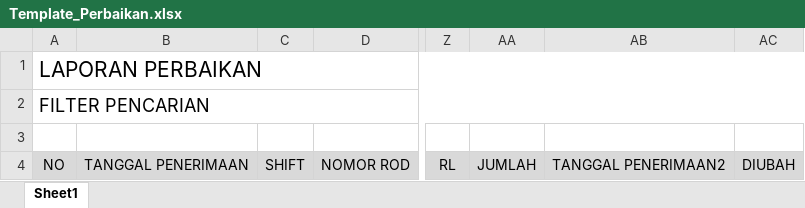
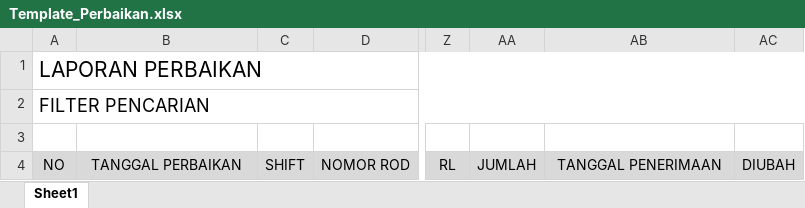
Before and after one commit to h4farhan/GOS_FxApps, an Excel workbook: Template_Perbaikan.xlsx, sheet Sheet1, drawn as a sheet; only a part is shown, gaps mark what is left out; values as stored, in another font and other column widths than the file's, no borders; table styles not drawn; the diff names each change by its address in the sheet, - before the commit and + after, or states it on an @@ line.

```diff
--- a/Template_Perbaikan.xlsx (sheet Sheet1)
+++ b/Template_Perbaikan.xlsx (sheet Sheet1)
-B4: TANGGAL PENERIMAAN
+B4: TANGGAL PERBAIKAN
-AB4: TANGGAL PENERIMAAN2
+AB4: TANGGAL PENERIMAAN
```
Also changed, not shown: Template_Pengiriman.xlsx, 38 other files.
